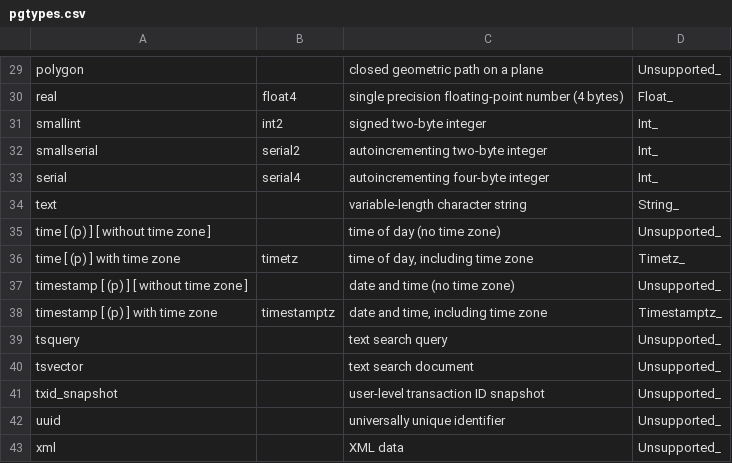
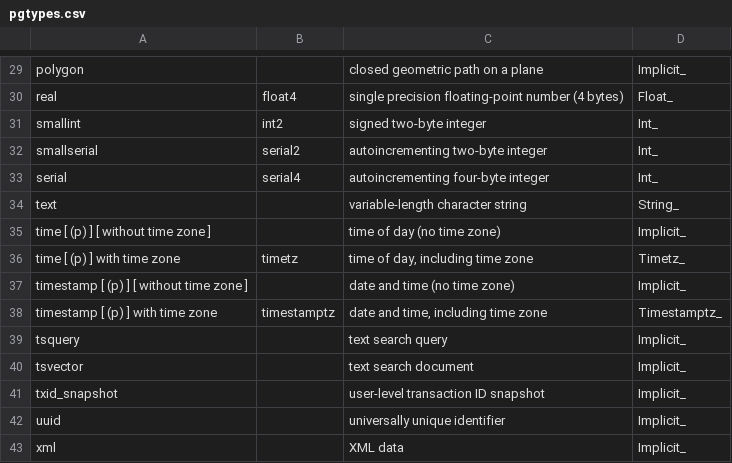
Before and after one commit to hasura/graphql-engine, a CSV file: graphql/manual/api-reference/pgtypes.csv, drawn as a sheet; only a part is shown, gaps mark what is left out; the diff covers the shown part only; the diff names each change by its address in the sheet, - before the commit and + after, or states it on an @@ line.

```diff
--- a/graphql/manual/api-reference/pgtypes.csv
+++ b/graphql/manual/api-reference/pgtypes.csv
-D29: Unsupported_
+D29: Implicit_
-D35: Unsupported_
+D35: Implicit_
-D37: Unsupported_
+D37: Implicit_
-D39:D43: Unsupported_
+D39:D43: Implicit_
```
Also changed, not shown: 17 edited cells elsewhere in this file, 3 other files.
